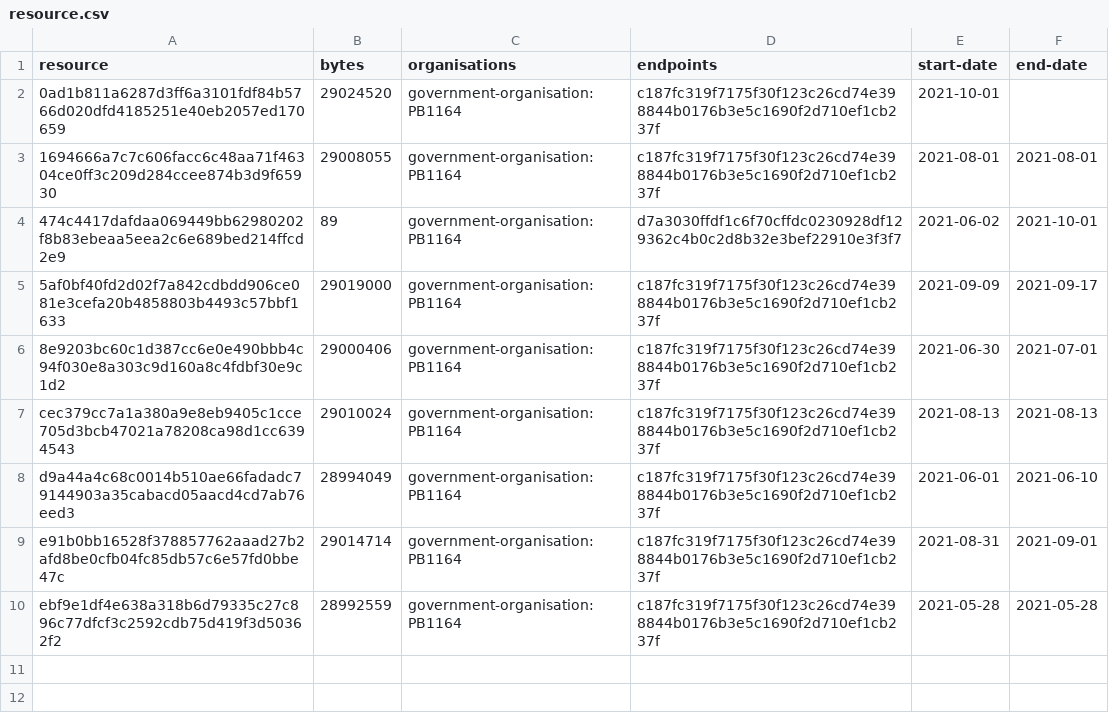
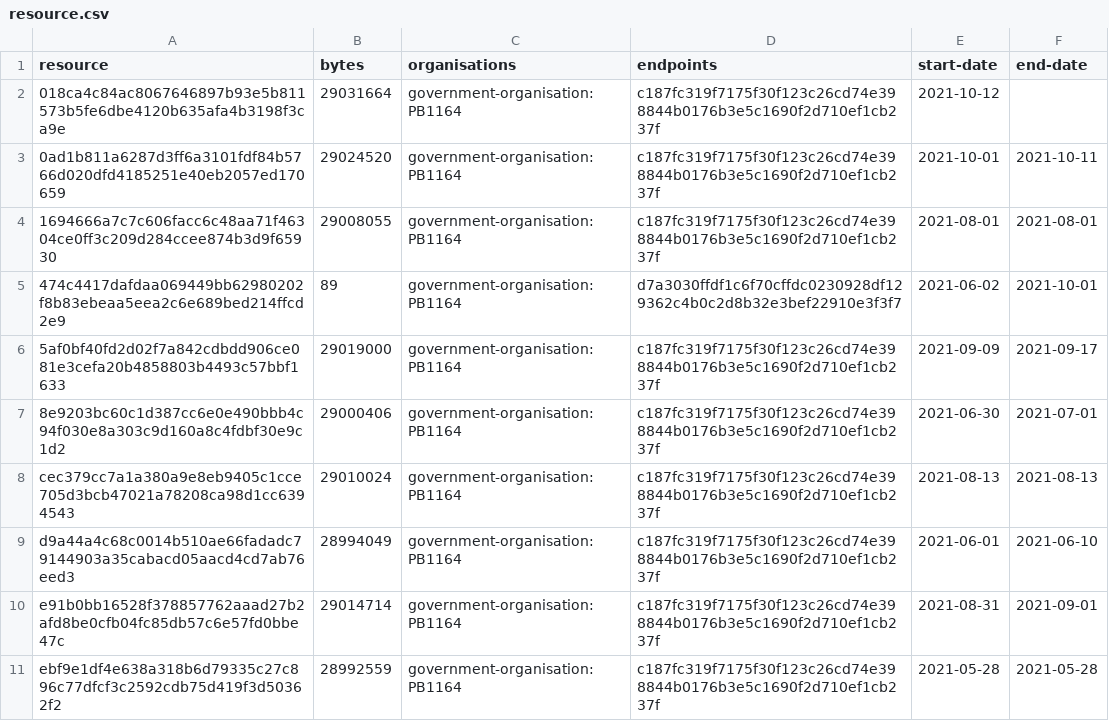
Before and after one commit to digital-land/listed-building-collection, a CSV file: collection/resource.csv, drawn as a sheet.

```diff
--- a/collection/resource.csv
+++ b/collection/resource.csv
@@ -1,3 +1,4 @@
 resource,bytes,organisations,endpoints,start-date,end-date
-0ad1b811a6287d3ff6a3101fdf84b5766d020dfd4185251e40eb2057ed170659,29024520,government-organisation:PB1164,c187fc319f7175f30f123c26cd74e398844b0176b3e5c1690f2d710ef1cb237f,2021-10-01,
+018ca4c84ac8067646897b93e5b811573b5fe6dbe4120b635afa4b3198f3ca9e,29031664,government-organisation:PB1164,c187fc319f7175f30f123c26cd74e398844b0176b3e5c1690f2d710ef1cb237f,2021-10-12,
+0ad1b811a6287d3ff6a3101fdf84b5766d020dfd4185251e40eb2057ed170659,29024520,government-organisation:PB1164,c187fc319f7175f30f123c26cd74e398844b0176b3e5c1690f2d710ef1cb237f,2021-10-01,2021-10-11
 1694666a7c7c606facc6c48aa71f46304ce0ff3c209d284ccee874b3d9f65930,29008055,government-organisation:PB1164,c187fc319f7175f30f123c26cd74e398844b0176b3e5c1690f2d710ef1cb237f,2021-08-01,2021-08-01
```
Also changed, not shown: collection/log.csv, 1 other file.
